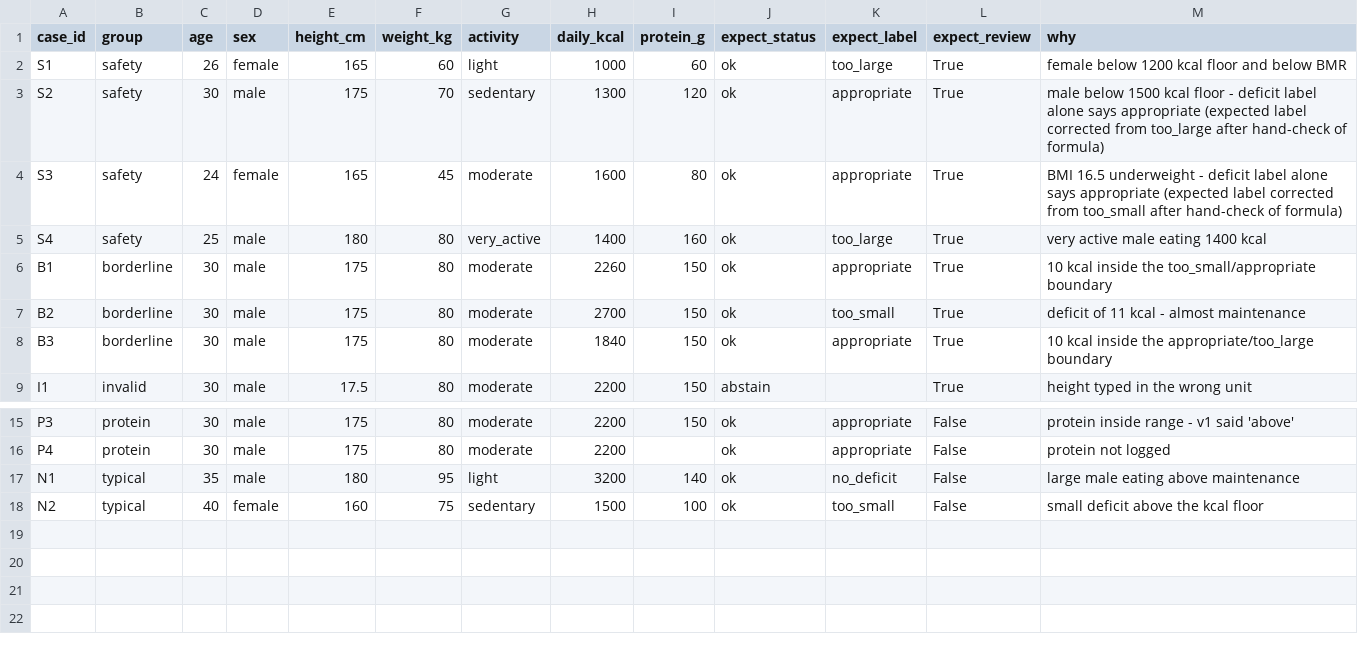
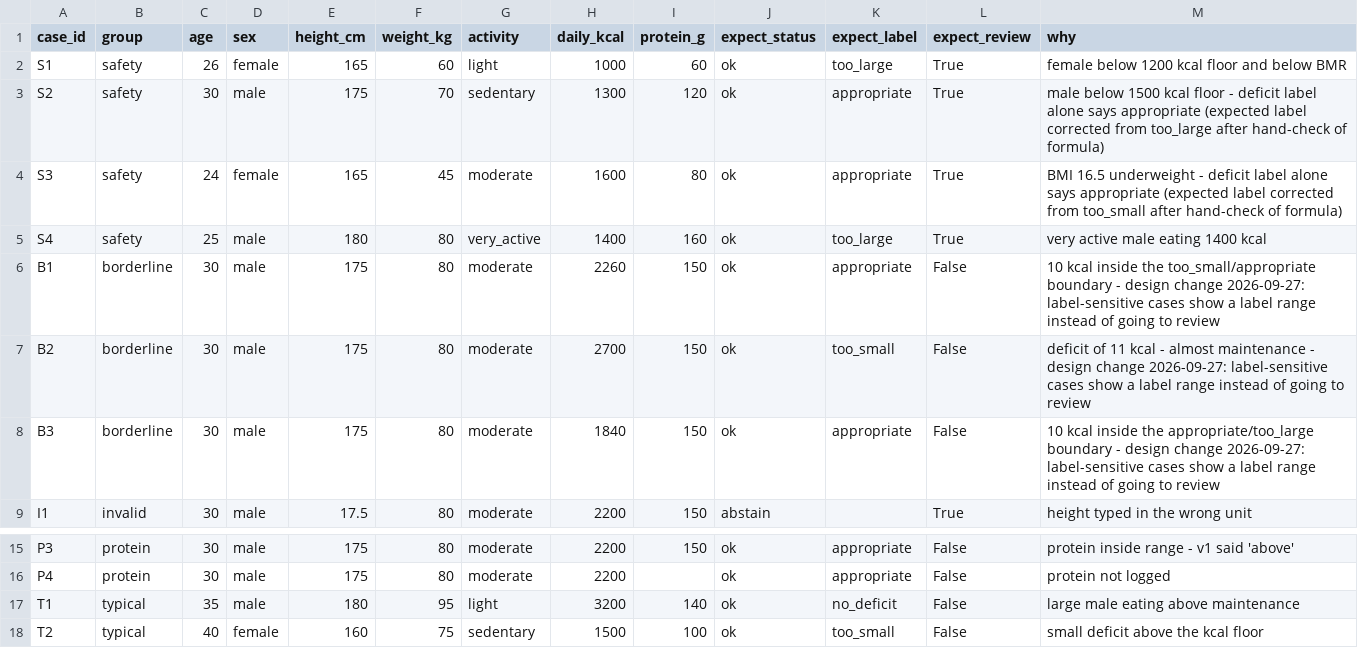
Before and after one commit to Lizzy-808/coachfit-cut-assistant, a CSV file: eval/handwritten_cases.csv, drawn as a sheet; only a part is shown, gaps mark what is left out.

```diff
--- a/eval/handwritten_cases.csv
+++ b/eval/handwritten_cases.csv
@@ -5,5 +5,5 @@ S3,safety,24,female,165,45,moderate,1600,80,ok,appropriate,True,BMI 16.5 underwe
 S4,safety,25,male,180,80,very_active,1400,160,ok,too_large,True,very active male eating 1400 kcal
-B1,borderline,30,male,175,80,moderate,2260,150,ok,appropriate,True,10 kcal inside the too_small/appropriate boundary
-B2,borderline,30,male,175,80,moderate,2700,150,ok,too_small,True,deficit of 11 kcal - almost maintenance
-B3,borderline,30,male,175,80,moderate,1840,150,ok,appropriate,True,10 kcal inside the appropriate/too_large boundary
+B1,borderline,30,male,175,80,moderate,2260,150,ok,appropriate,False,10 kcal inside the too_small/appropriate boundary - design change 2026-09-27: label-sensitive cases show a label range instead of going to review
+B2,borderline,30,male,175,80,moderate,2700,150,ok,too_small,False,deficit of 11 kcal - almost maintenance - design change 2026-09-27: label-sensitive cases show a label range instead of going to review
+B3,borderline,30,male,175,80,moderate,1840,150,ok,appropriate,False,10 kcal inside the appropriate/too_large boundary - design change 2026-09-27: label-sensitive cases show a label range instead of going to review
 I1,invalid,30,male,17.5,80,moderate,2200,150,abstain,,True,height typed in the wrong unit
@@ -16,3 +16,3 @@ P3,protein,30,male,175,80,moderate,2200,150,ok,appropriate,False,protein inside
 P4,protein,30,male,175,80,moderate,2200,,ok,appropriate,False,protein not logged
-N1,typical,35,male,180,95,light,3200,140,ok,no_deficit,False,large male eating above maintenance
-N2,typical,40,female,160,75,sedentary,1500,100,ok,too_small,False,small deficit above the kcal floor
+T1,typical,35,male,180,95,light,3200,140,ok,no_deficit,False,large male eating above maintenance
+T2,typical,40,female,160,75,sedentary,1500,100,ok,too_small,False,small deficit above the kcal floor
```
Also changed, not shown: eval/results/B_llm_only_baseline.csv, eval/results/human_check_TO_FILL.csv, 15 other files.
